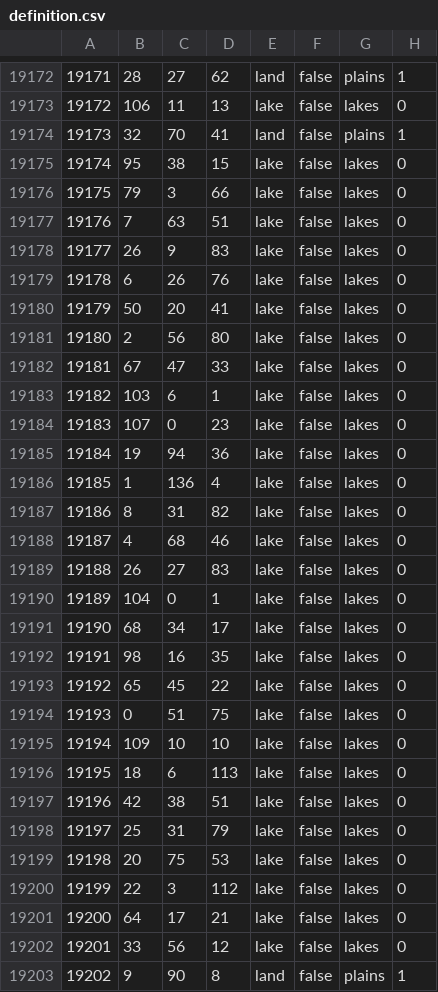
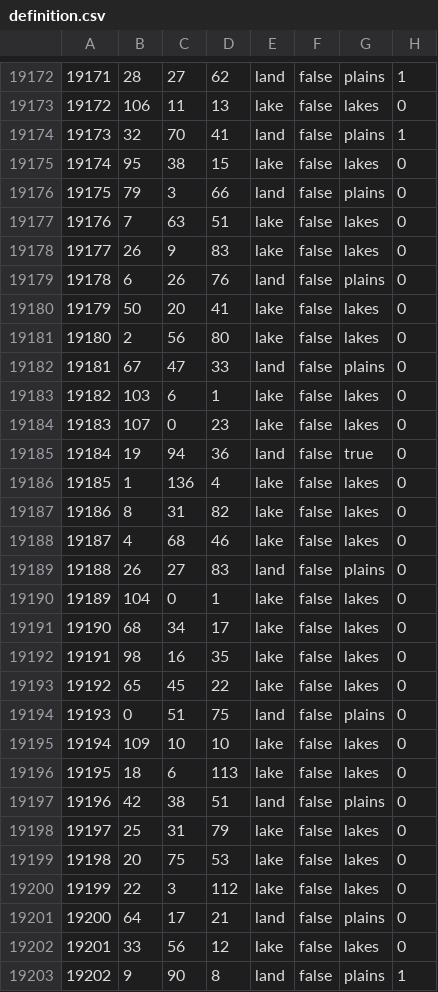
Before and after one commit to EdouardSaladier/Magna-Europa-Reloaded, a CSV file: map/definition.csv, drawn as a sheet; only a part is shown, gaps mark what is left out; the diff covers the shown part only.

```diff
--- a/map/definition.csv
+++ b/map/definition.csv
@@ -19175,12 +19175,12 @@
 19174;95;38;15;lake;false;lakes;0
-19175;79;3;66;lake;false;lakes;0
+19175;79;3;66;land;false;plains;0
 19176;7;63;51;lake;false;lakes;0
 19177;26;9;83;lake;false;lakes;0
-19178;6;26;76;lake;false;lakes;0
+19178;6;26;76;land;false;plains;0
 19179;50;20;41;lake;false;lakes;0
 19180;2;56;80;lake;false;lakes;0
-19181;67;47;33;lake;false;lakes;0
+19181;67;47;33;land;false;plains;0
 19182;103;6;1;lake;false;lakes;0
 19183;107;0;23;lake;false;lakes;0
-19184;19;94;36;lake;false;lakes;0
+19184;19;94;36;land;false;true;0
 19185;1;136;4;lake;false;lakes;0
@@ -19188,3 +19188,3 @@
 19187;4;68;46;lake;false;lakes;0
-19188;26;27;83;lake;false;lakes;0
+19188;26;27;83;land;false;plains;0
 19189;104;0;1;lake;false;lakes;0
@@ -19193,6 +19193,6 @@
 19192;65;45;22;lake;false;lakes;0
-19193;0;51;75;lake;false;lakes;0
+19193;0;51;75;land;false;plains;0
 19194;109;10;10;lake;false;lakes;0
 19195;18;6;113;lake;false;lakes;0
-19196;42;38;51;lake;false;lakes;0
+19196;42;38;51;land;false;plains;0
 19197;25;31;79;lake;false;lakes;0
@@ -19200,3 +19200,3 @@
 19199;22;3;112;lake;false;lakes;0
-19200;64;17;21;lake;false;lakes;0
+19200;64;17;21;land;false;plains;0
 19201;33;56;12;lake;false;lakes;0
```
Also changed, not shown: 2 edited cells elsewhere in this file, 22 other files.
